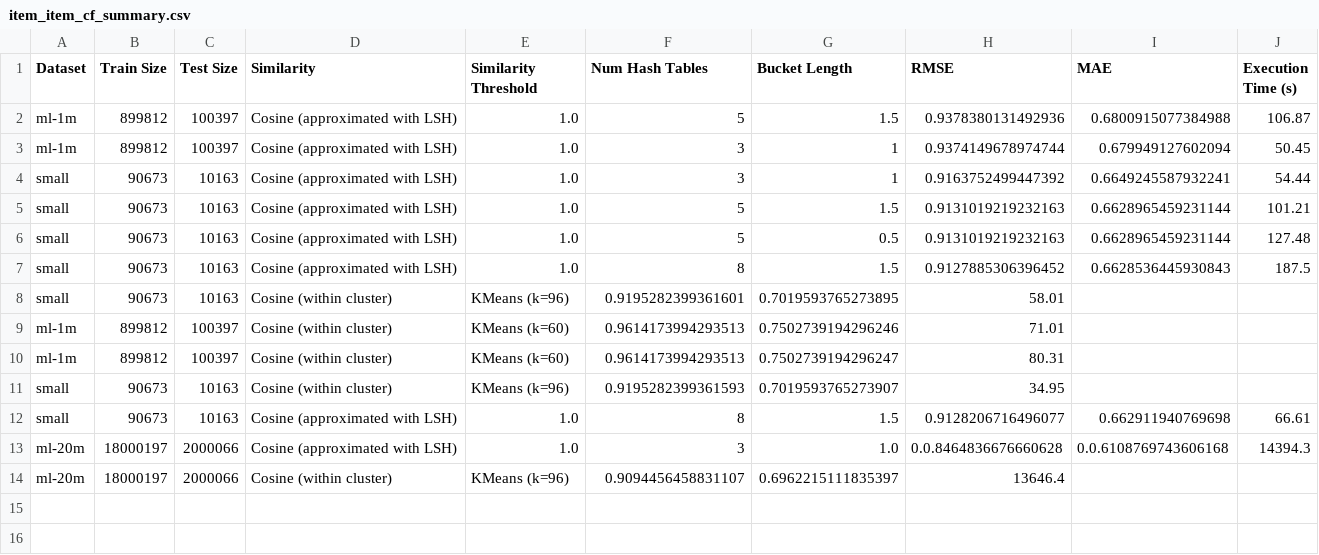
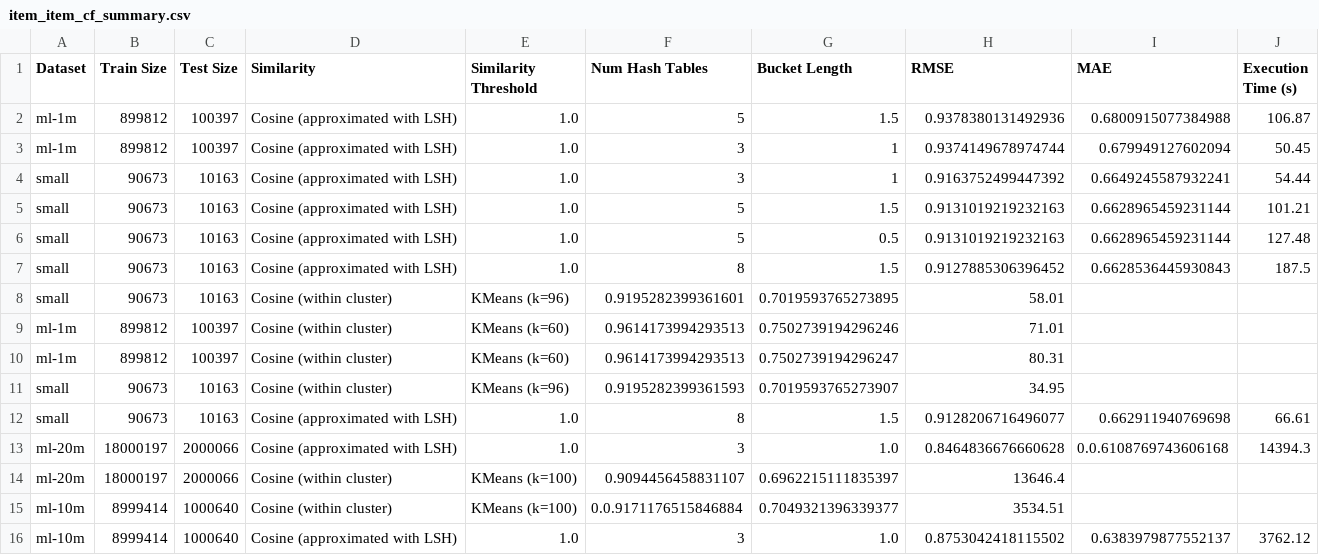
Before and after one commit to cristiano-nicolau/collaborative_filtering-recommender-system, a CSV file: output/item_item_cf_summary.csv, drawn as a sheet.

Commit message:
Fix ml-20m dataset entries and update KMeans parameters in item-item collaborative filtering summary

```diff
--- a/output/item_item_cf_summary.csv
+++ b/output/item_item_cf_summary.csv
@@ -12,3 +12,5 @@ small,90673,10163,Cosine (within cluster),KMeans (k=96),0.9195282399361593,0.701
 small,90673,10163,Cosine (approximated with LSH),1.0,8,1.5,0.9128206716496077,0.662911940769698,66.61
-ml-20m,18000197,2000066,Cosine (approximated with LSH),1.0,3,1.0,0.0.8464836676660628,0.0.6108769743606168,14394.3
-ml-20m,18000197,2000066,Cosine (within cluster),KMeans (k=96),0.9094456458831107,0.6962215111835397,13646.4
+ml-20m,18000197,2000066,Cosine (approximated with LSH),1.0,3,1.0,0.8464836676660628,0.0.6108769743606168,14394.3
+ml-20m,18000197,2000066,Cosine (within cluster),KMeans (k=100),0.9094456458831107,0.6962215111835397,13646.4
+ml-10m,8999414,1000640,Cosine (within cluster),KMeans (k=100),0.0.9171176515846884,0.7049321396339377,3534.51
+ml-10m,8999414,1000640,Cosine (approximated with LSH),1.0,3,1.0,0.8753042418115502,0.6383979877552137,3762.12
```
